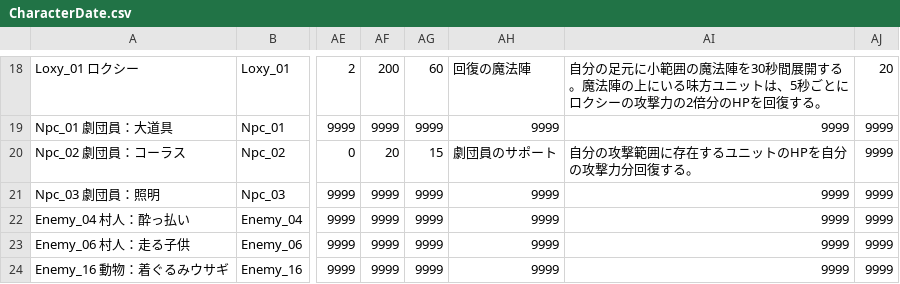
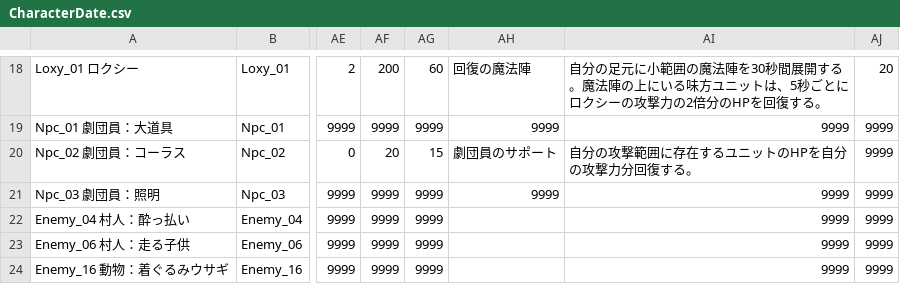
Before and after one commit to HamanoShintaro/tadakimi_game, a CSV file: Assets/CharacterDate.csv, drawn as a sheet; only a part is shown, gaps mark what is left out; the diff names each change by its address in the sheet, - before the commit and + after, or states it on an @@ line.

```diff
--- a/Assets/CharacterDate.csv
+++ b/Assets/CharacterDate.csv
-AH22:AH24: 9999
+AH22:AH24: (empty)
```
Also changed, not shown: 41 other files.
